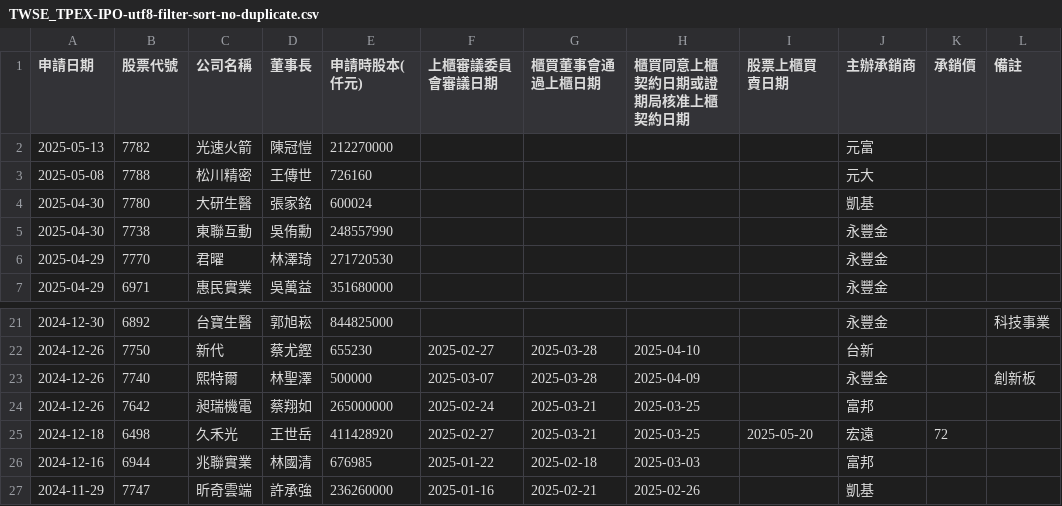
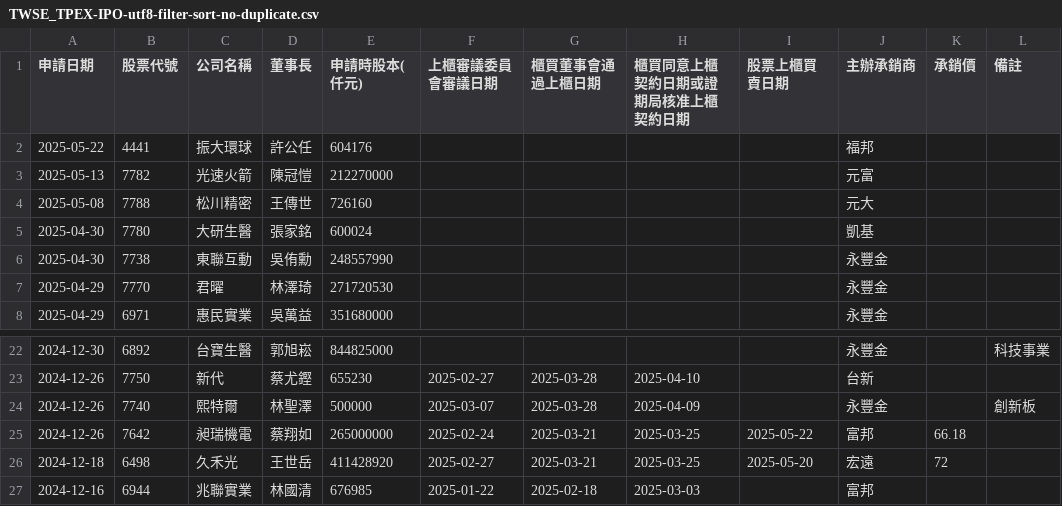
Before and after one commit to wenchiehlee/Selenium-Actions.IPO, a CSV file: TWSE_TPEX-IPO-utf8-filter-sort-no-duplicate.csv, drawn as a sheet; only a part is shown, gaps mark what is left out; the shorter side is filled out with more unchanged rows.

```diff
--- a/TWSE_TPEX-IPO-utf8-filter-sort-no-duplicate.csv
+++ b/TWSE_TPEX-IPO-utf8-filter-sort-no-duplicate.csv
@@ -1,2 +1,3 @@
 申請日期,股票代號,公司名稱,董事長,申請時股本(仟元),上櫃審議委員會審議日期,櫃買董事會通過上櫃日期,櫃買同意上櫃契約日期或證期局核准上櫃契約日期,股票上櫃買賣日期,主辦承銷商,承銷價,備註
+2025-05-22,4441,振大環球,許公任,604176,,,,,福邦,,
 2025-05-13,7782,光速火箭,陳冠愷,212270000,,,,,元富,,
@@ -23,3 +24,3 @@
 2024-12-26,7740,熙特爾,林聖澤,500000,2025-03-07,2025-03-28,2025-04-09,,永豐金,,創新板
-2024-12-26,7642,昶瑞機電,蔡翔如,265000000,2025-02-24,2025-03-21,2025-03-25,,富邦,,
+2024-12-26,7642,昶瑞機電,蔡翔如,265000000,2025-02-24,2025-03-21,2025-03-25,2025-05-22,富邦,66.18,
 2024-12-18,6498,久禾光,王世岳,411428920,2025-02-27,2025-03-21,2025-03-25,2025-05-20,宏遠,72,
```
Also changed, not shown: TWSE-IPO-utf8-filter.csv, TWSE_TPEX-IPO-utf8-filter-sort.csv, 18 other files.
